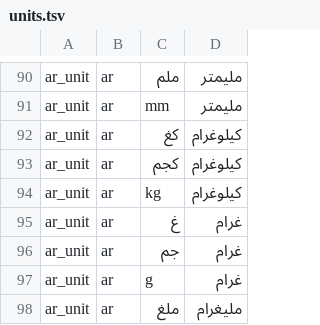
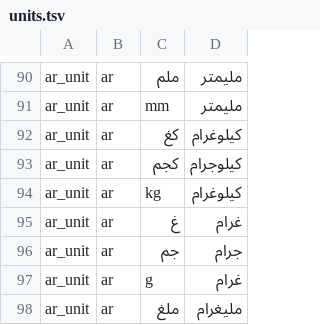
Before and after one commit to hunydev/tts-text-frontend, a TSV file: resources/languages/ar/rules/units.tsv, drawn as a sheet; only a part is shown, gaps mark what is left out; the diff covers the shown part only.

```diff
--- a/resources/languages/ar/rules/units.tsv
+++ b/resources/languages/ar/rules/units.tsv
@@ -92,6 +92,6 @@ ar_unit	ar	mm	مليمتر
 ar_unit	ar	كغ	كيلوغرام
-ar_unit	ar	كجم	كيلوغرام
+ar_unit	ar	كجم	كيلوجرام
 ar_unit	ar	kg	كيلوغرام
 ar_unit	ar	غ	غرام
-ar_unit	ar	جم	غرام
+ar_unit	ar	جم	جرام
 ar_unit	ar	g	غرام
```
Also changed, not shown: 3 edited cells elsewhere in this file, resources/languages/ar/rules/numeric.tsv, resources/languages/ar/rules/speech.tsv, 11 other files.
